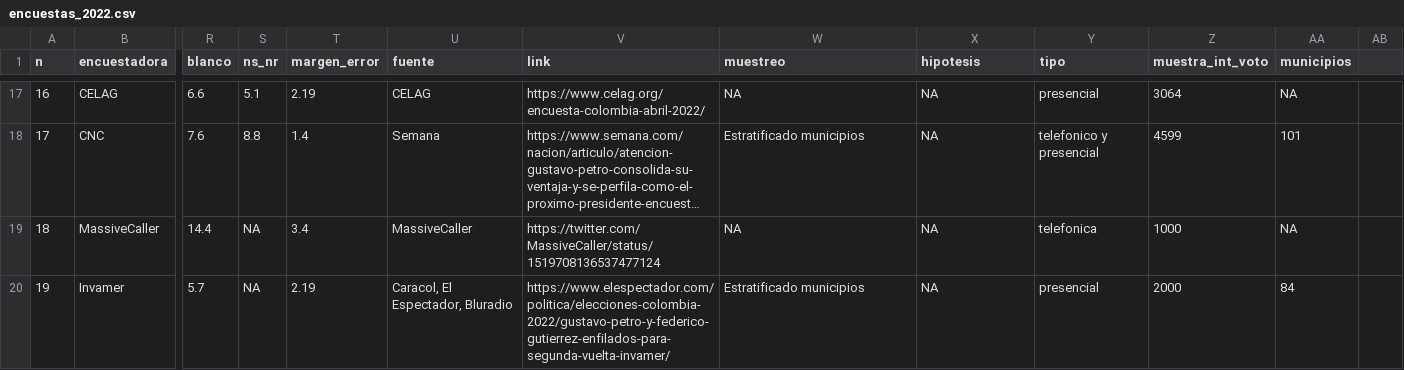
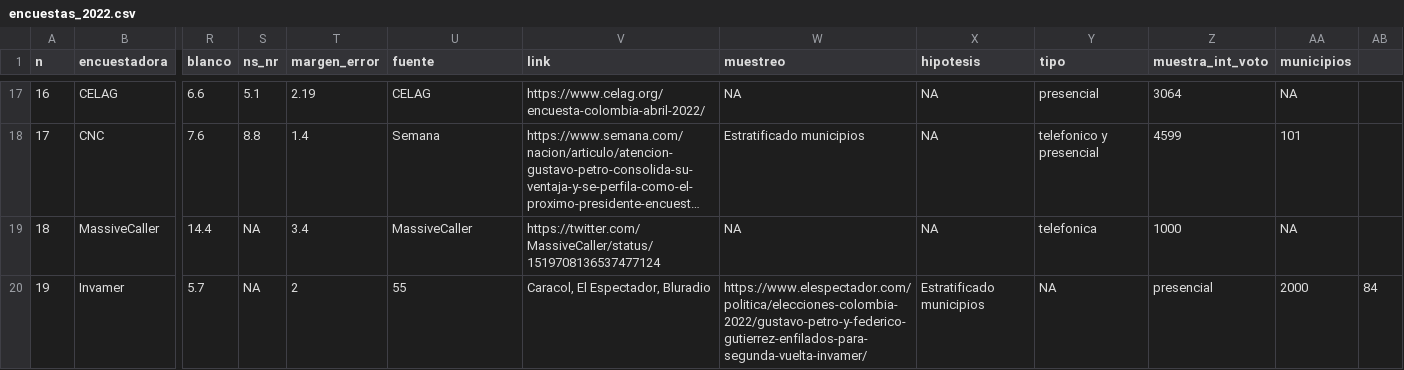
Before and after one commit to nelsonamayad/Elecciones-presidenciales-2022, a CSV file: Encuestas 2022/encuestas_2022.csv, drawn as a sheet; only a part is shown, gaps mark what is left out; long unchanged cells end in …; the diff names each change by its address in the sheet, - before the commit and + after, or states it on an @@ line.

Commit message:
Update encuestas_2022.csv

```diff
--- a/Encuestas 2022/encuestas_2022.csv
+++ b/Encuestas 2022/encuestas_2022.csv
-T20 (margen_error): 2.19
+T20 (margen_error): 2
-U20 (fuente): Caracol, El Espectador, Bluradio
+U20 (fuente): 55
-V20 (link): https://www.elespectador.com/politica/elecciones-colombia-2022/gustavo-petro-y-federico-gutierrez-enfilados-para-segunda-vuelta-invamer/
+V20 (link): Caracol, El Espectador, Bluradio
-W20 (muestreo): Estratificado municipios
+W20 (muestreo): https://www.elespectador.com/politica/elecciones-colombia-2022/gustavo-petro-y-federico-gutierrez-enfilados-para-segunda-vuelta-invamer/
-X20 (hipotesis): NA
+X20 (hipotesis): Estratificado municipios
-Y20 (tipo): presencial
+Y20 (tipo): NA
-Z20 (muestra_int_voto): 2000
+Z20 (muestra_int_voto): presencial
-AA20 (municipios): 84
+AA20 (municipios): 2000
-AB20: (empty)
+AB20: 84
```
